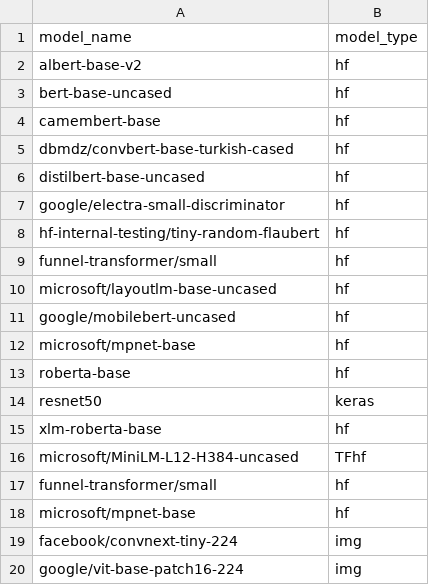
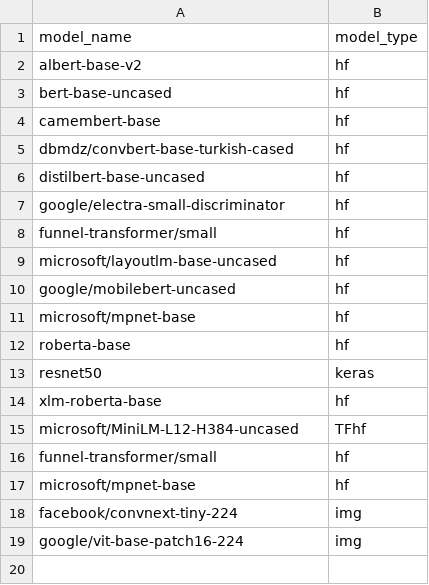
Before and after one commit to nod-ai/SHARK-Studio, a CSV file: tank/tf/tf_model_list.csv, drawn as a sheet; the diff names each change by its address in the sheet, - before the commit and + after, or states it on an @@ line.

```diff
--- a/tank/tf/tf_model_list.csv
+++ b/tank/tf/tf_model_list.csv
-row 8: hf-internal-testing/tiny-random-flaubert | hf
```
Also changed, not shown: 5 other files.
